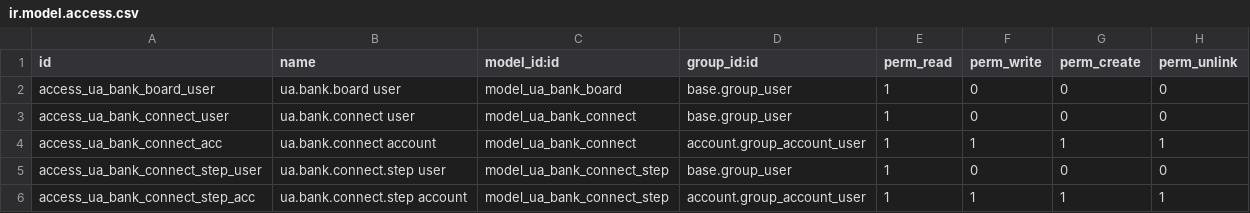
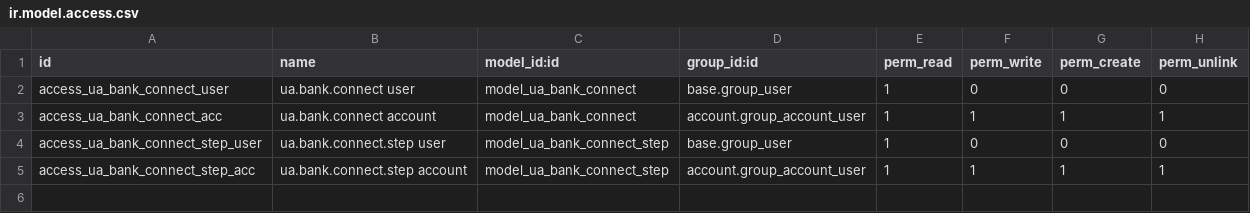
Before and after one commit to workflowcat/odoo-live, a CSV file: addons/l10n_ua_bank_online/security/ir.model.access.csv, drawn as a sheet.

```diff
--- a/addons/l10n_ua_bank_online/security/ir.model.access.csv
+++ b/addons/l10n_ua_bank_online/security/ir.model.access.csv
@@ -1,3 +1,2 @@
 id,name,model_id:id,group_id:id,perm_read,perm_write,perm_create,perm_unlink
-access_ua_bank_board_user,ua.bank.board user,model_ua_bank_board,base.group_user,1,0,0,0
 access_ua_bank_connect_user,ua.bank.connect user,model_ua_bank_connect,base.group_user,1,0,0,0
```
Also changed, not shown: 59 other files.
